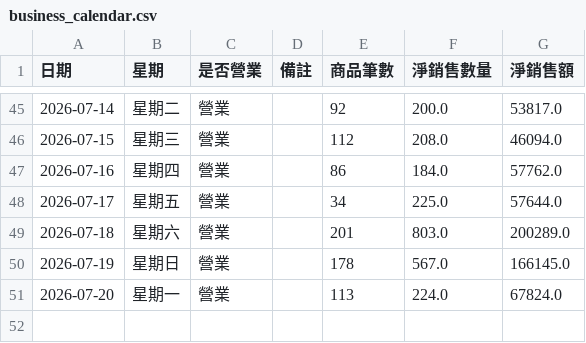
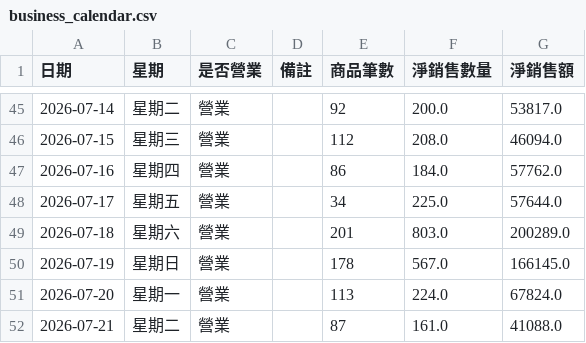
Before and after one commit to teb095510-dotcom/rabbit10th-dashboard, a CSV file: business_calendar.csv, drawn as a sheet; only a part is shown, gaps mark what is left out; the diff names each change by its address in the sheet, - before the commit and + after, or states it on an @@ line.

```diff
--- a/business_calendar.csv
+++ b/business_calendar.csv
+row 52: 2026-07-21 | 星期二 | 營業 |  | 87 | 161.0 | 41088.0
```
Also changed, not shown: 1 other file.
